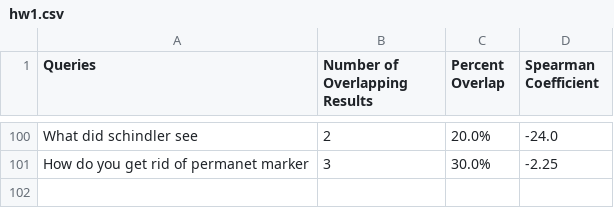
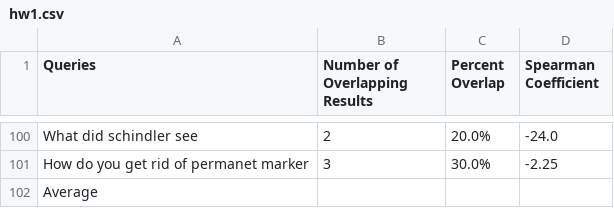
Before and after one commit to vedanth-subramaniam/CSCI_571_Information_Retrieval_HWs, a CSV file: hw1/output/hw1.csv, drawn as a sheet; only a part is shown, gaps mark what is left out.

Commit message:
final results

```diff
--- a/hw1/output/hw1.csv
+++ b/hw1/output/hw1.csv
@@ -101 +101,2 @@ What did schindler see,2,20.0%,-24.0
 How do you get rid of permanet marker,3,30.0%,-2.25
+Average
```
Also changed, not shown: 7 other files.
